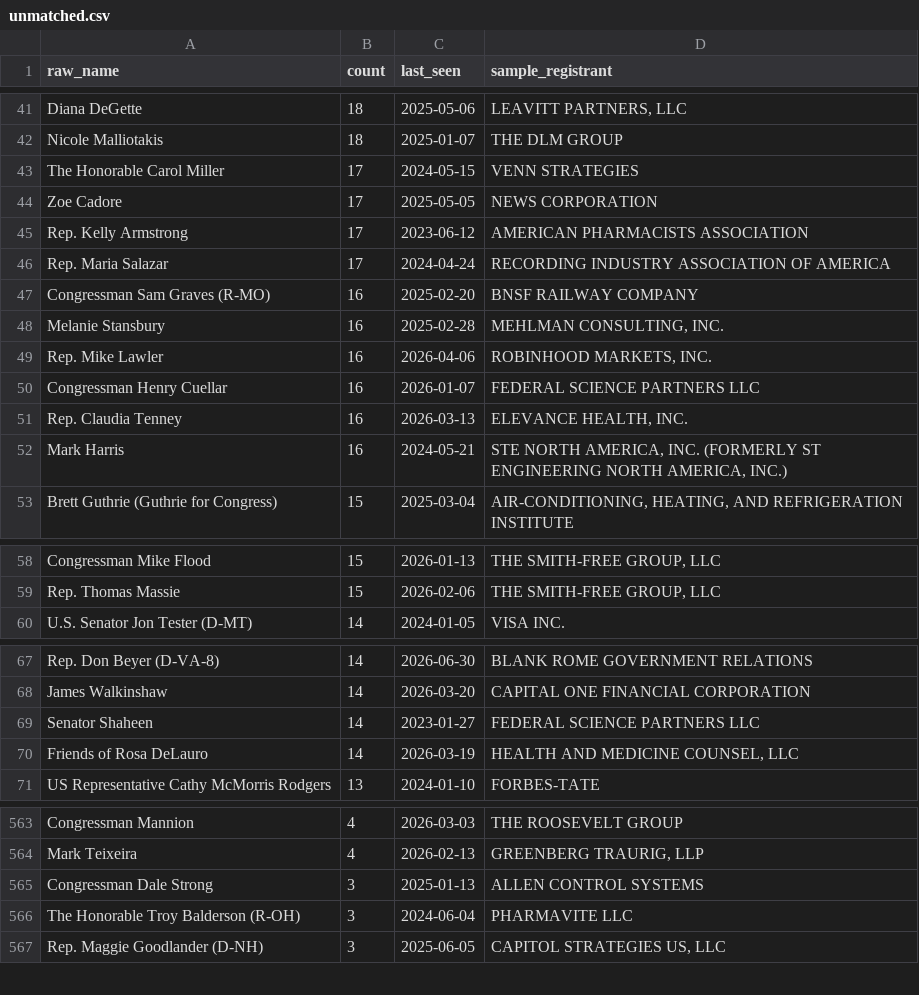
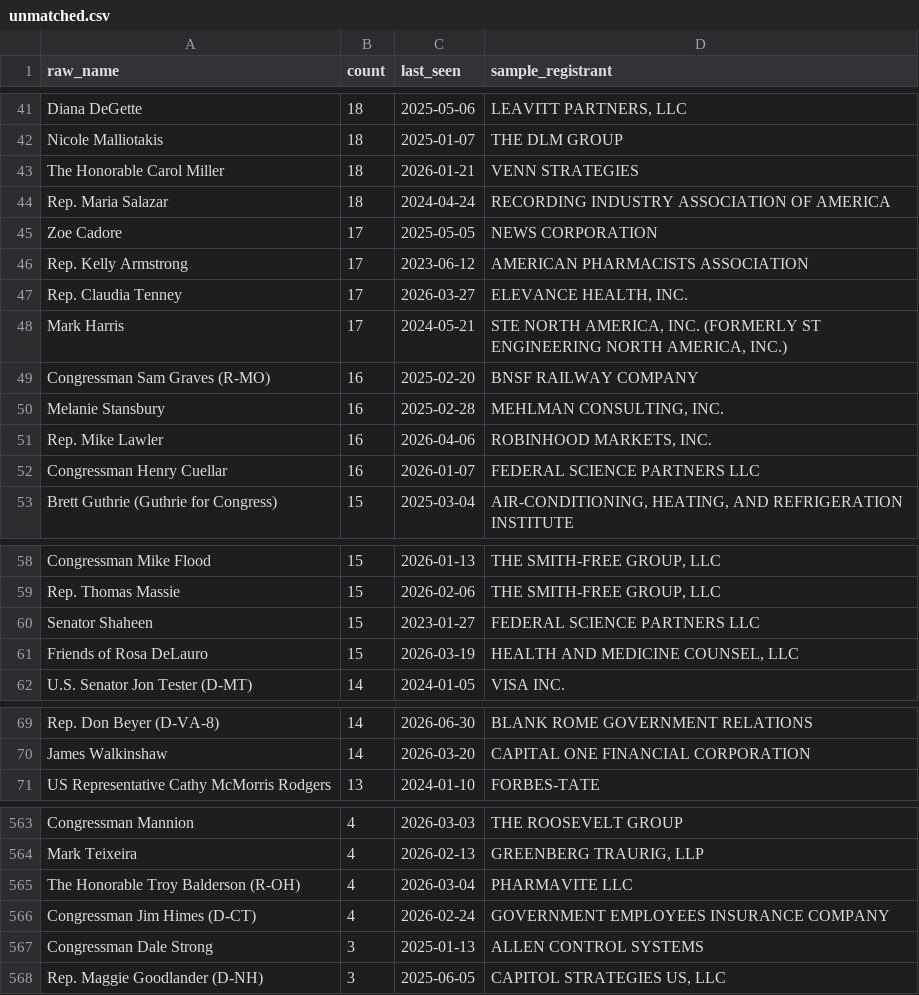
Before and after one commit to wdparker93/lobbyist-donation-tracker, a CSV file: data/unmatched.csv, drawn as a sheet; only a part is shown, gaps mark what is left out; the diff covers the shown part only.

```diff
--- a/data/unmatched.csv
+++ b/data/unmatched.csv
@@ -59,6 +59,10 @@ Diana DeGette,18,2025-05-06,"LEAVITT PARTNERS, LLC
 Nicole Malliotakis,18,2025-01-07,THE DLM GROUP
-The Honorable Carol Miller,17,2024-05-15,VENN STRATEGIES
+The Honorable Carol Miller,18,2026-01-21,VENN STRATEGIES
+Rep. Maria Salazar,18,2024-04-24,RECORDING INDUSTRY ASSOCIATION OF AMERICA
 Zoe Cadore,17,2025-05-05,NEWS CORPORATION
 Rep. Kelly Armstrong,17,2023-06-12,AMERICAN PHARMACISTS ASSOCIATION
-Rep. Maria Salazar,17,2024-04-24,RECORDING INDUSTRY ASSOCIATION OF AMERICA
+Rep. Claudia Tenney,17,2026-03-27,"ELEVANCE HEALTH, INC.
+"
+Mark Harris,17,2024-05-21,"STE NORTH AMERICA, INC. (FORMERLY ST ENGINEERING NORTH AMERICA, INC.)
+"
 Congressman Sam Graves (R-MO),16,2025-02-20,BNSF RAILWAY COMPANY
@@ -69,6 +73,2 @@ Rep. Mike Lawler,16,2026-04-06,"ROBINHOOD MARKETS, INC.
 Congressman Henry Cuellar,16,2026-01-07,FEDERAL SCIENCE PARTNERS LLC
-Rep. Claudia Tenney,16,2026-03-13,"ELEVANCE HEALTH, INC.
-"
-Mark Harris,16,2024-05-21,"STE NORTH AMERICA, INC. (FORMERLY ST ENGINEERING NORTH AMERICA, INC.)
-"
 Brett Guthrie (Guthrie for Congress),15,2025-03-04,"AIR-CONDITIONING, HEATING, AND REFRIGERATION INSTITUTE
@@ -84,2 +84,5 @@ Rep. Thomas Massie,15,2026-02-06,"THE SMITH-FREE GROUP, LLC
 "
+Senator Shaheen,15,2023-01-27,FEDERAL SCIENCE PARTNERS LLC
+Friends of Rosa DeLauro,15,2026-03-19,"HEALTH AND MEDICINE COUNSEL, LLC
+"
 U.S. Senator Jon Tester (D-MT),14,2024-01-05,VISA INC.
@@ -95,5 +98,2 @@ Rep. Don Beyer (D-VA-8),14,2026-06-30,BLANK ROME GOVERNMENT RELATIONS
 James Walkinshaw,14,2026-03-20,CAPITAL ONE FINANCIAL CORPORATION
-Senator Shaheen,14,2023-01-27,FEDERAL SCIENCE PARTNERS LLC
-Friends of Rosa DeLauro,14,2026-03-19,"HEALTH AND MEDICINE COUNSEL, LLC
-"
 US Representative Cathy McMorris Rodgers,13,2024-01-10,FORBES-TATE
@@ -748,4 +748,5 @@ Congressman Mannion,4,2026-03-03,THE ROOSEVELT GROUP
 Mark Teixeira,4,2026-02-13,"GREENBERG TRAURIG, LLP"
+The Honorable Troy Balderson (R-OH),4,2026-03-04,PHARMAVITE LLC
+Congressman Jim Himes (D-CT),4,2026-02-24,GOVERNMENT EMPLOYEES INSURANCE COMPANY
 Congressman Dale Strong,3,2025-01-13,ALLEN CONTROL SYSTEMS
-The Honorable Troy Balderson (R-OH),3,2024-06-04,PHARMAVITE LLC
 Rep. Maggie Goodlander (D-NH),3,2025-06-05,"CAPITOL STRATEGIES US, LLC
```
Also changed, not shown: 11 added rows, 11 removed rows and 7 edited cells elsewhere in this file, public/data/contributions.csv, 2 other files.
